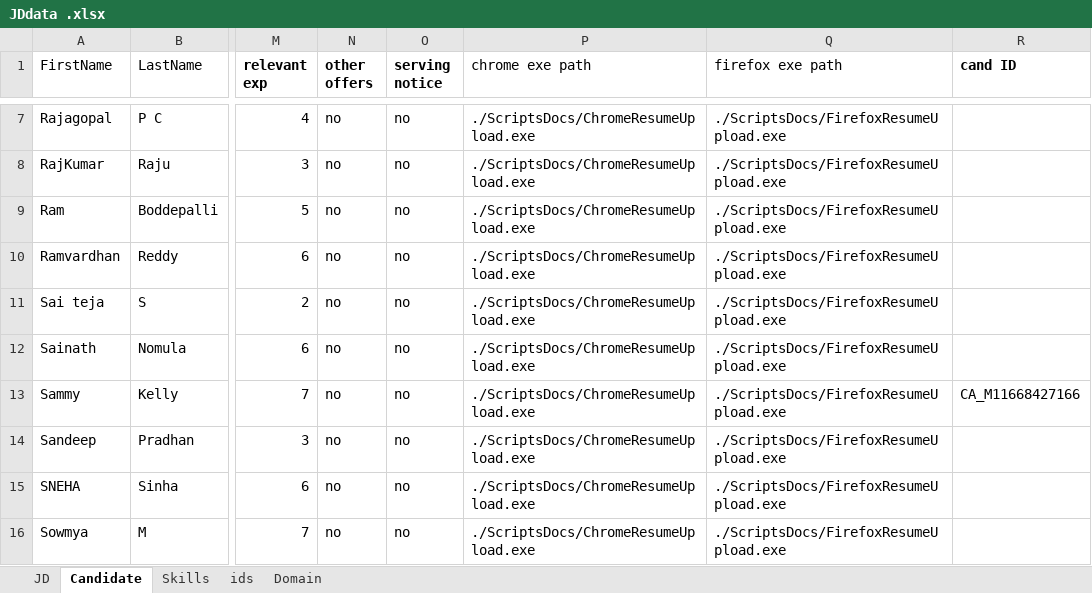
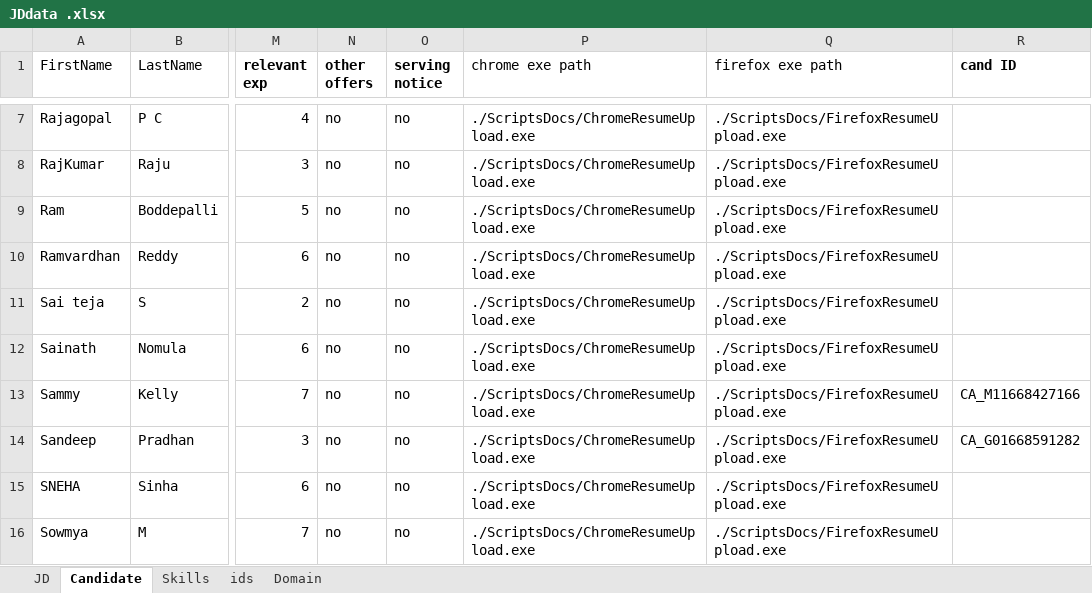
Before and after one commit to bhargavipsk/Hireplusplus, an Excel workbook: ScriptsDocs/JDdata .xlsx, sheet Candidate, drawn as a sheet; only a part is shown, gaps mark what is left out; values as stored, in another font and other column widths than the file's, no borders; the diff names each change by its address in the sheet, - before the commit and + after, or states it on an @@ line.

```diff
--- a/ScriptsDocs/JDdata .xlsx (sheet Candidate)
+++ b/ScriptsDocs/JDdata .xlsx (sheet Candidate)
-R14 (cand ID): (empty)
+R14 (cand ID): CA_G01668591282
```
Also changed, not shown: sheet ids, 7 other files.
